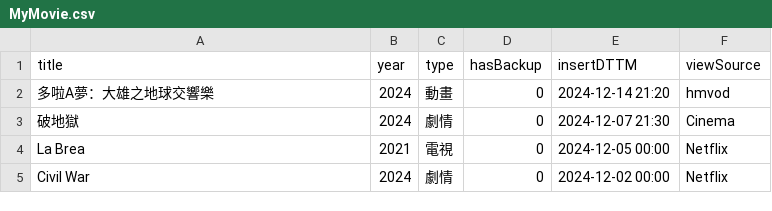
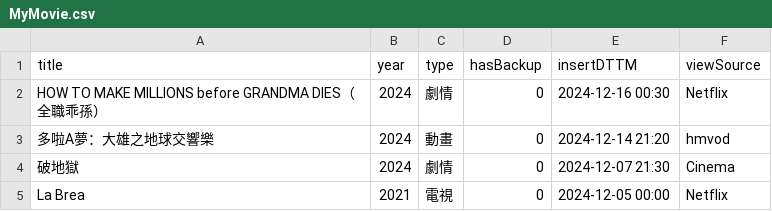
Before and after one commit to jackfclee/my-apps, a CSV file: collections/movie/MyMovie.csv, drawn as a sheet; only a part is shown; the shorter side is filled out with more unchanged rows; the diff names each change by its address in the sheet, - before the commit and + after, or states it on an @@ line.

Commit message:
Update MyMovie.csv

```diff
--- a/collections/movie/MyMovie.csv
+++ b/collections/movie/MyMovie.csv
+row 2: HOW TO MAKE MILLIONS before GRANDMA DIES（全職乖孫） | 2024 | 劇情 | 0 | 2024-12-16 00:30 | Netflix
```
